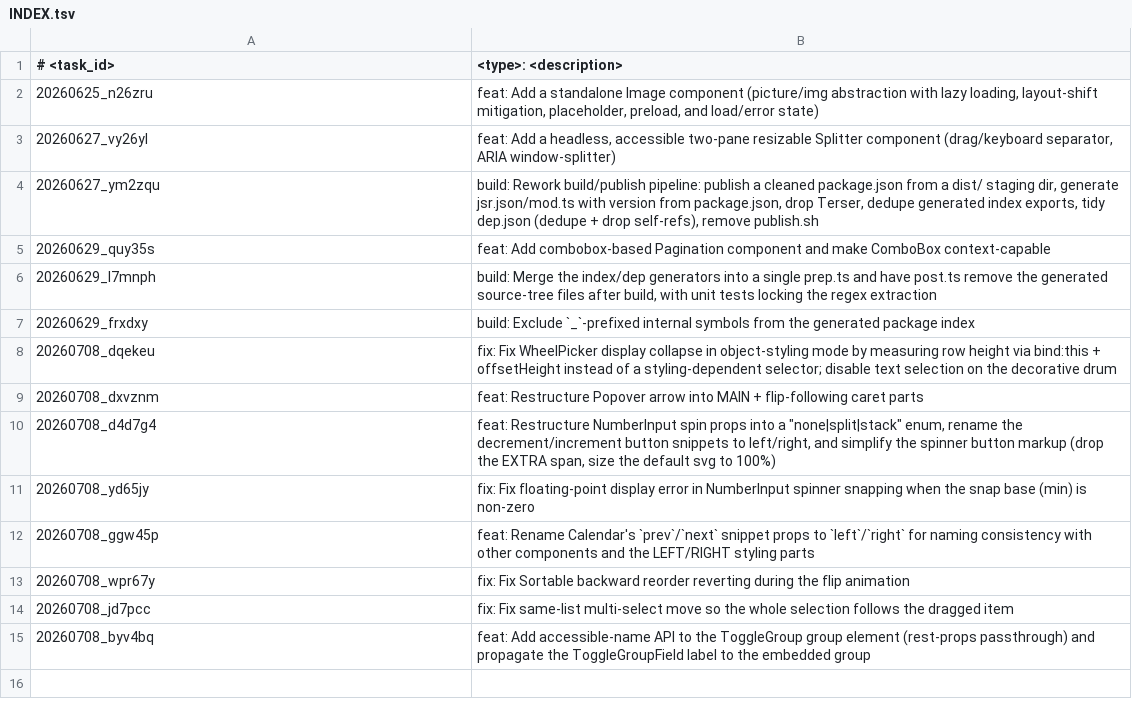
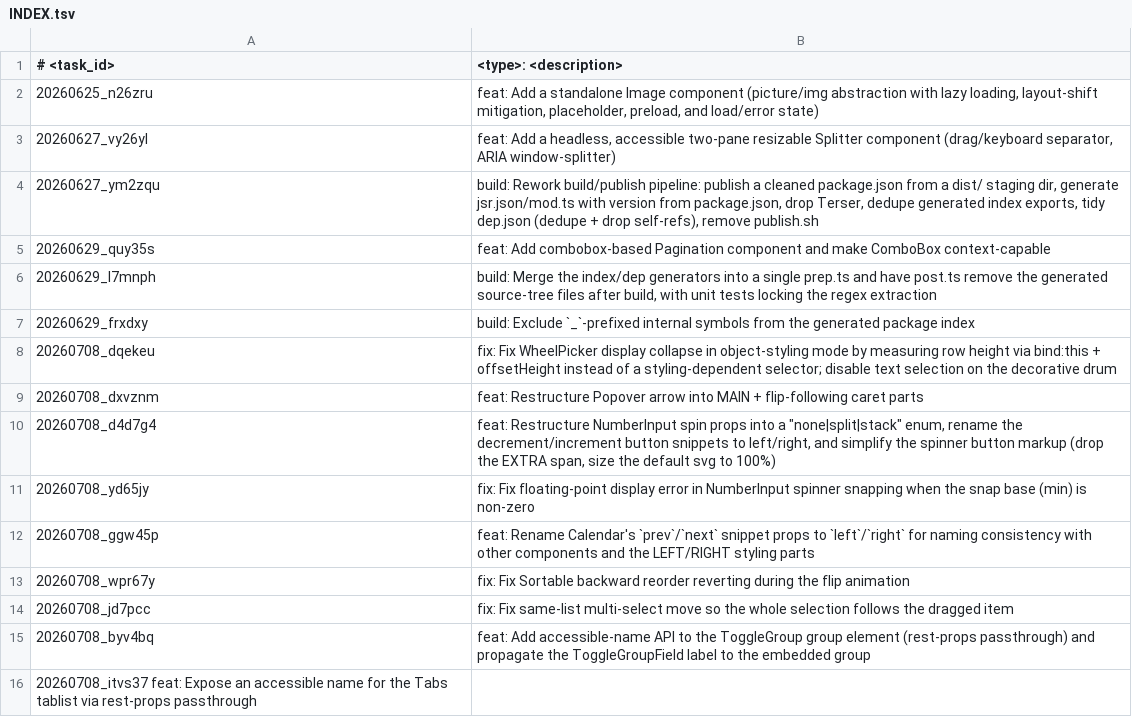
Before and after one commit to scirexs/svseeds-ui, a TSV file: .ws/task/INDEX.tsv, drawn as a sheet; the diff names each change by its address in the sheet, - before the commit and + after, or states it on an @@ line.

Commit message:
feat: forward rest props to the tablist for accessible naming

```diff
--- a/.ws/task/INDEX.tsv
+++ b/.ws/task/INDEX.tsv
+row 16: 20260708_itvs37 feat: Expose an accessible name for the Tabs tablist via rest-props passthrough
```
